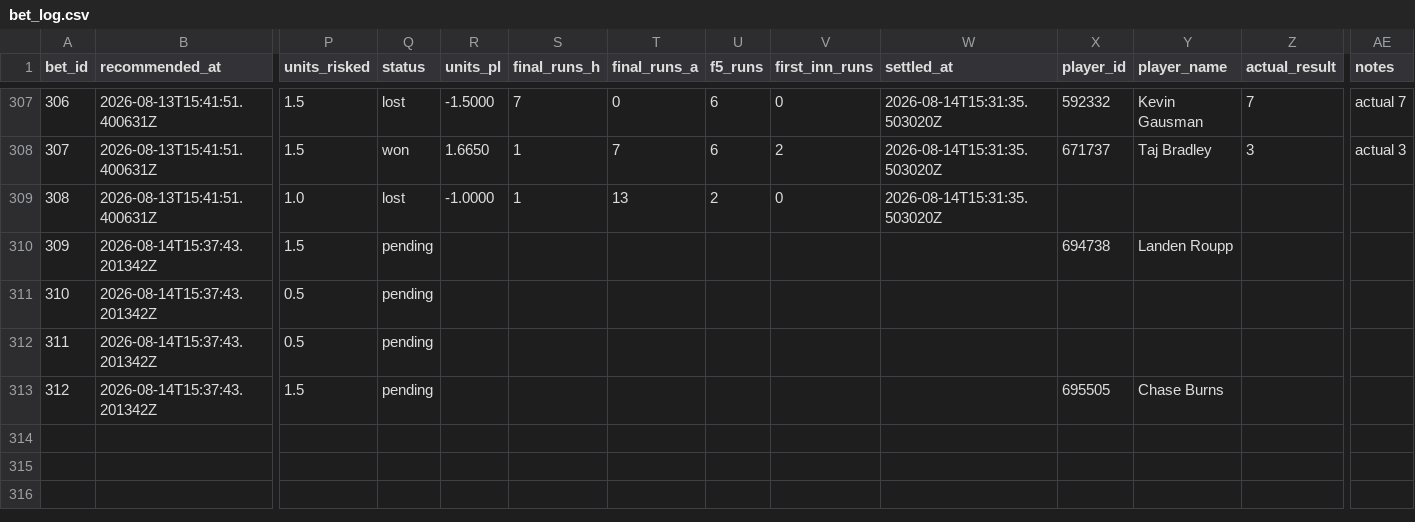
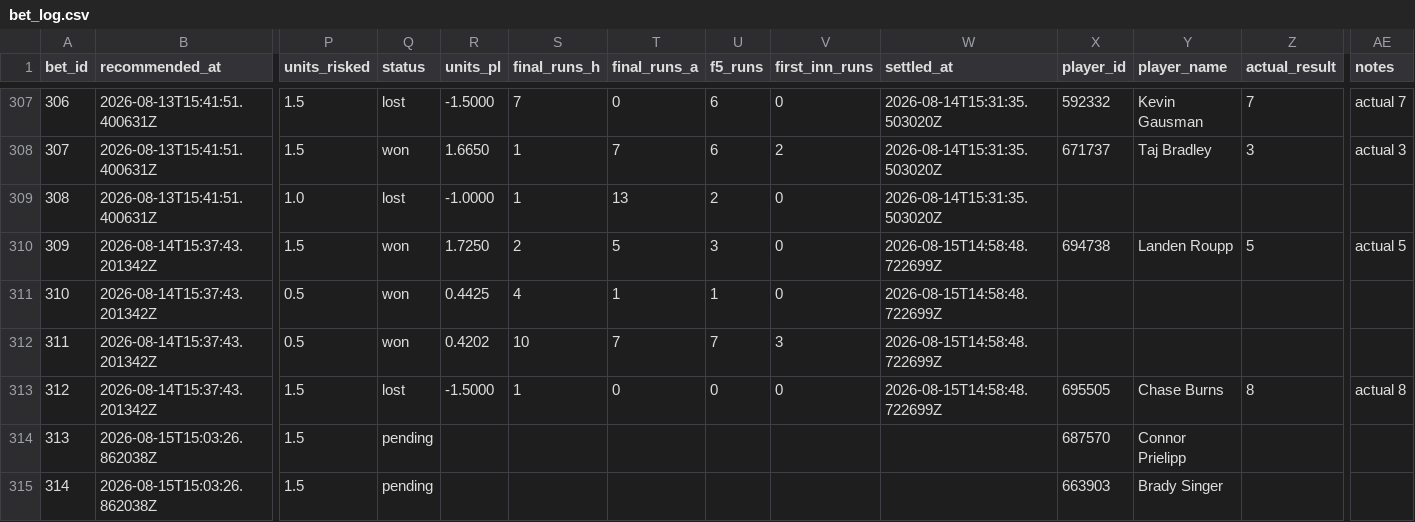
Before and after one commit to Scottguts/mlb-sharp, a CSV file: mlb_data/bet_log.csv, drawn as a sheet; only a part is shown, gaps mark what is left out; rows hold the shown columns only; the diff names each change by its address in the sheet, - before the commit and + after, or states it on an @@ line.

```diff
--- a/mlb_data/bet_log.csv
+++ b/mlb_data/bet_log.csv
-Q310:Q312 (status): pending
+Q310:Q312 (status): won
-R310 (units_pl): (empty)
+R310 (units_pl): 1.7250
-S310 (final_runs_h): (empty)
+S310 (final_runs_h): 2
-T310 (final_runs_a): (empty)
+T310 (final_runs_a): 5
-U310 (f5_runs): (empty)
+U310 (f5_runs): 3
-V310:V311 (first_inn_runs): (empty)
+V310:V311 (first_inn_runs): 0
-W310:W313 (settled_at): (empty)
+W310:W313 (settled_at): 2026-08-15T14:58:48.722699Z
-Z310 (actual_result): (empty)
+Z310 (actual_result): 5
-AE310 (notes): (empty)
+AE310 (notes): actual 5
-R311 (units_pl): (empty)
+R311 (units_pl): 0.4425
-S311 (final_runs_h): (empty)
+S311 (final_runs_h): 4
-T311 (final_runs_a): (empty)
+T311 (final_runs_a): 1
-U311 (f5_runs): (empty)
+U311 (f5_runs): 1
-R312 (units_pl): (empty)
+R312 (units_pl): 0.4202
-S312 (final_runs_h): (empty)
+S312 (final_runs_h): 10
-T312 (final_runs_a): (empty)
+T312 (final_runs_a): 7
-U312 (f5_runs): (empty)
+U312 (f5_runs): 7
-V312 (first_inn_runs): (empty)
+V312 (first_inn_runs): 3
-Q313 (status): pending
+Q313 (status): lost
-R313 (units_pl): (empty)
+R313 (units_pl): -1.5000
-S313 (final_runs_h): (empty)
+S313 (final_runs_h): 1
-T313 (final_runs_a): (empty)
+T313 (final_runs_a): 0
-U313 (f5_runs): (empty)
+U313 (f5_runs): 0
-V313 (first_inn_runs): (empty)
+V313 (first_inn_runs): 0
-Z313 (actual_result): (empty)
+Z313 (actual_result): 8
-AE313 (notes): (empty)
+AE313 (notes): actual 8
+row 314: 313 | 2026-08-15T15:03:26.862038Z | 1.5 | pending |  |  |  |  |  |  | 687570 | Connor Prielipp
+row 315: 314 | 2026-08-15T15:03:26.862038Z | 1.5 | pending |  |  |  |  |  |  | 663903 | Brady Singer
```
Also changed, not shown: 25 other files.
